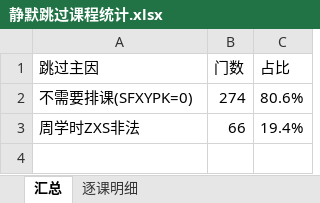
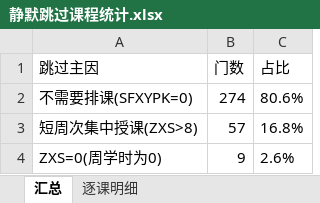
Before and after one commit to qingxial/timetable, an Excel workbook: 排课结果/静默跳过课程统计.xlsx, sheet 汇总, drawn as a sheet; values as stored, in another font and other column widths than the file's, no borders; removed rows and columns are numbered as before the commit, all else as after; the diff names each change by its address in the sheet, - before the commit and + after, or states it on an @@ line.

```diff
--- a/排课结果/静默跳过课程统计.xlsx (sheet 汇总)
+++ b/排课结果/静默跳过课程统计.xlsx (sheet 汇总)
-row 3: 周学时ZXS非法 | 66 | 19.4%
+row 3: 短周次集中授课(ZXS>8) | 57 | 16.8%
+row 4: ZXS=0(周学时为0) | 9 | 2.6%
```
Also changed, not shown: sheet 逐课明细.
